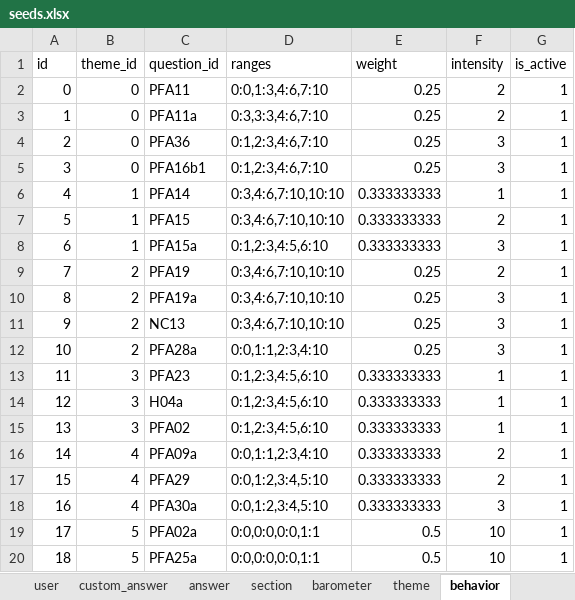
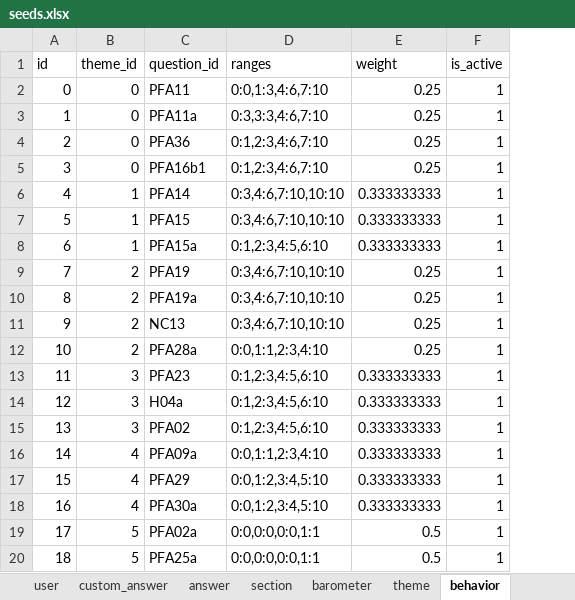
Before and after one commit to je-bert/e-barometre, an Excel workbook: flask-app/seeds.xlsx, sheet behavior, drawn as a sheet; values as stored, in another font and other column widths than the file's, no borders; table styles not drawn; the diff names each change by its address in the sheet, - before the commit and + after, or states it on an @@ line.

Commit message:
use intensity from questions for analysis

```diff
--- a/flask-app/seeds.xlsx (sheet behavior)
+++ b/flask-app/seeds.xlsx (sheet behavior)
-column F (intensity), rows 2-20: 2 | 2 | 3 | 3 | 1 | 2 | 3 | 2 | 3 | 3 | 3 | 1 | 1 | 1 | 2 | 2 | 3 | 10 | 10
```
Also changed, not shown: sheet answer, sheet question, 7 other files.
